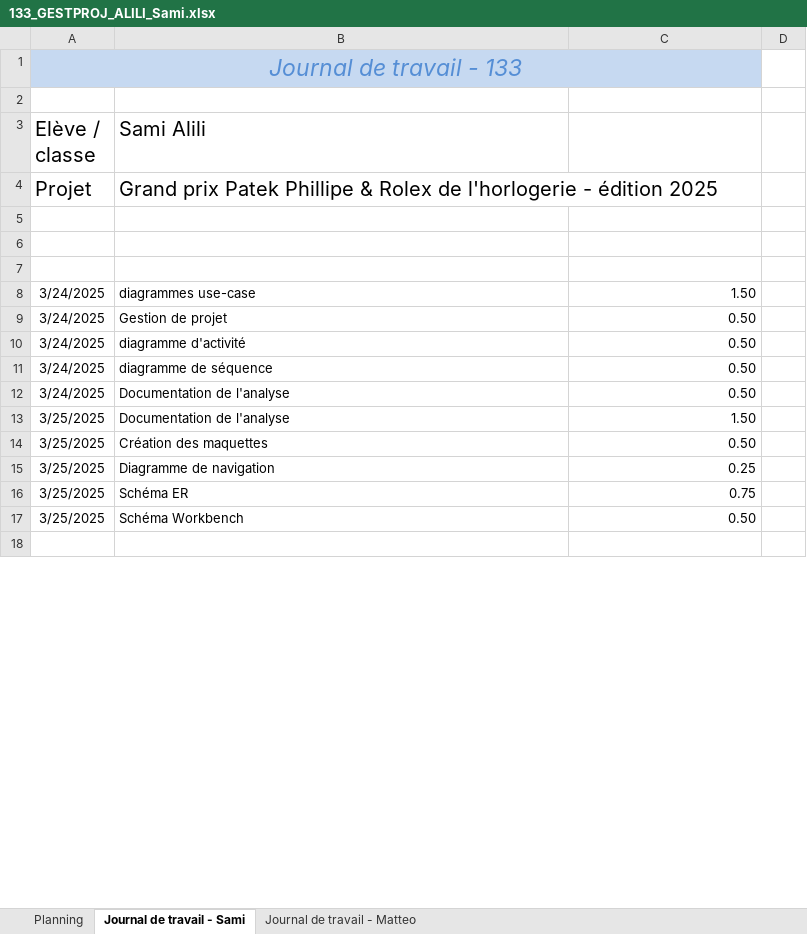
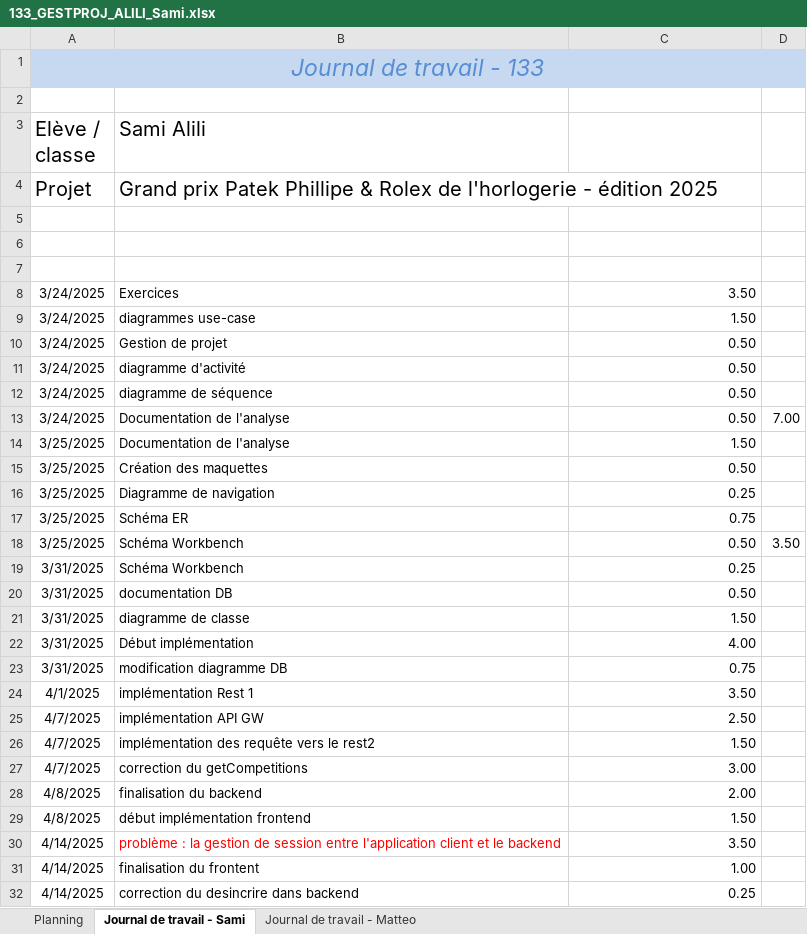
Before and after one commit to emf-info-133/module-133-classe-300231-SamiAlili, an Excel workbook: documentation/133_GESTPROJ_ALILI_Sami.xlsx, sheet Journal de travail - Sami, drawn as a sheet; only a part is shown; the shorter side is filled out with more unchanged rows; values as stored, in another font and other column widths than the file's, no borders; removed rows and columns are numbered as before the commit, all else as after; the diff covers the shown part only; the diff names each change by its address in the sheet, - before the commit and + after, or states it on an @@ line.

Commit message:
gestion de projet

```diff
--- a/documentation/133_GESTPROJ_ALILI_Sami.xlsx (sheet Journal de travail - Sami)
+++ b/documentation/133_GESTPROJ_ALILI_Sami.xlsx (sheet Journal de travail - Sami)
-A1:C1 merged
+A1:D1 merged
-D1 fill: none
+D1 fill: #C6D9F1
+row 8: 3/24/2025 | Exercices | 3.50
-D13: (empty)
+D13: 7.00
-D18: (empty)
+D18: 3.50
+row 19: 3/31/2025 | Schéma Workbench | 0.25
+row 20: 3/31/2025 | documentation DB | 0.50
+row 21: 3/31/2025 | diagramme de classe | 1.50
+row 22: 3/31/2025 | Début implémentation | 4.00
+row 23: 3/31/2025 | modification diagramme DB | 0.75
+row 24: 4/1/2025 | implémentation Rest 1 | 3.50
+row 25: 4/7/2025 | implémentation API GW | 2.50
+row 26: 4/7/2025 | implémentation des requête vers le rest2 | 1.50
+row 27: 4/7/2025 | correction du getCompetitions | 3.00
+row 28: 4/8/2025 | finalisation du backend | 2.00
+row 29: 4/8/2025 | début implémentation frontend | 1.50
+row 30: 4/14/2025 | problème : la gestion de session entre l'application client et le backend | 3.50
+row 31: 4/14/2025 | finalisation du frontent | 1.00
+row 32: 4/14/2025 | correction du desincrire dans backend | 0.25
```
Also changed, not shown: 7 added rows, 3 removed rows and 1 edited cell elsewhere in this sheet, sheet Journal de travail - Matteo, sheet Planning.
